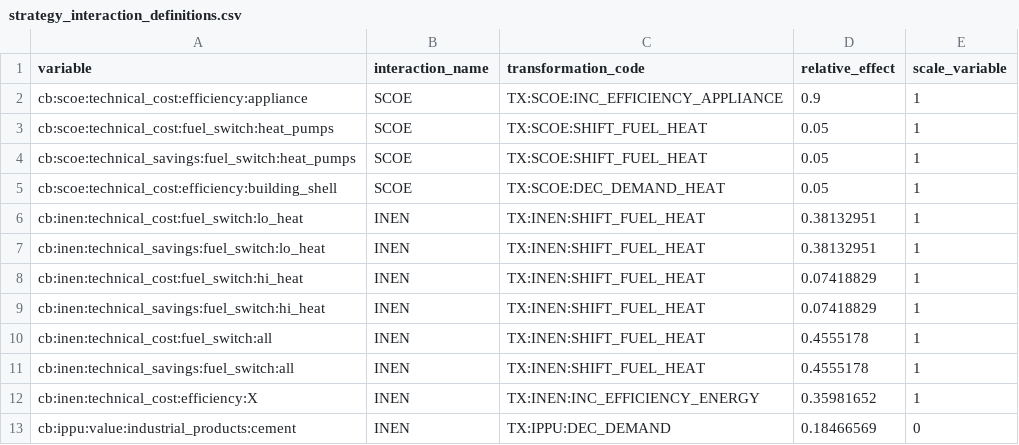
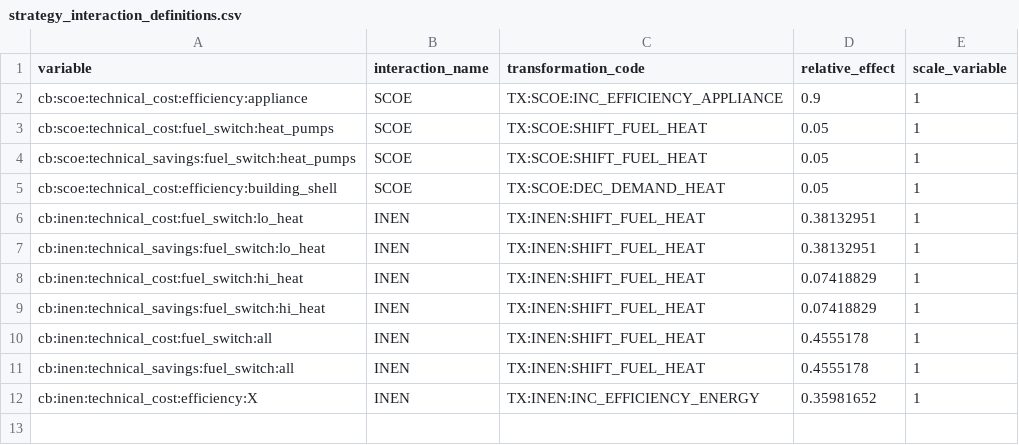
Before and after one commit to milocortes/cb_ssp_refac, a CSV file: modelo_entidad_relacion/csv2sqlite/strategy_interaction_definitions.csv, drawn as a sheet.

```diff
--- a/modelo_entidad_relacion/csv2sqlite/strategy_interaction_definitions.csv
+++ b/modelo_entidad_relacion/csv2sqlite/strategy_interaction_definitions.csv
@@ -12,2 +12 @@ cb:inen:technical_savings:fuel_switch:all,INEN,TX:INEN:SHIFT_FUEL_HEAT,0.4555178
 cb:inen:technical_cost:efficiency:X,INEN,TX:INEN:INC_EFFICIENCY_ENERGY,0.35981652,1
-cb:ippu:value:industrial_products:cement,INEN,TX:IPPU:DEC_DEMAND,0.18466569,0
```
Also changed, not shown: modelo_entidad_relacion/csv2sqlite/tx_table.csv, 33 other files.
